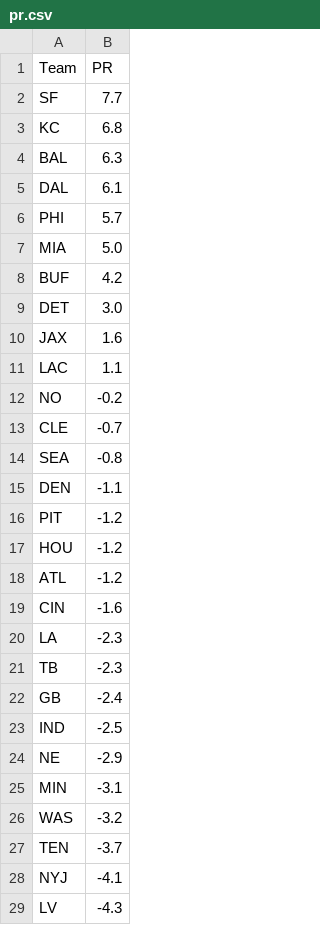
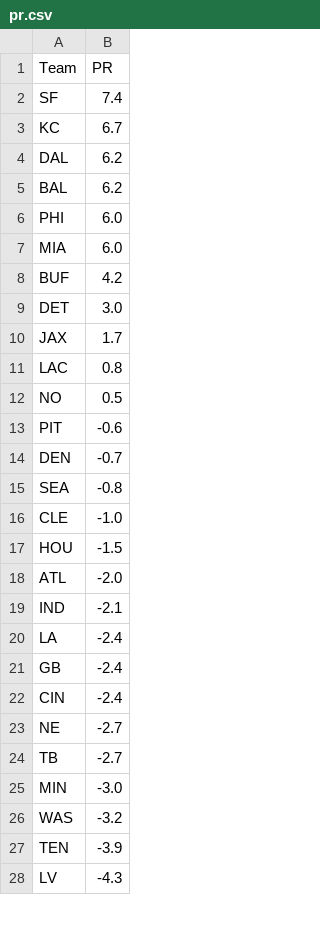
Before and after one commit to ChristopherDavisUCI/NFL2023-Simulation, a CSV file: data/pr.csv, drawn as a sheet; only a part is shown; the diff covers the shown part only.

```diff
--- a/data/pr.csv
+++ b/data/pr.csv
@@ -1,29 +1,28 @@
 Team,PR
-SF,7.7
-KC,6.8
-BAL,6.3
-DAL,6.1
-PHI,5.7
-MIA,5.0
+SF,7.4
+KC,6.7
+DAL,6.2
+BAL,6.2
+PHI,6.0
+MIA,6.0
 BUF,4.2
 DET,3.0
-JAX,1.6
-LAC,1.1
-NO,-0.2
-CLE,-0.7
+JAX,1.7
+LAC,0.8
+NO,0.5
+PIT,-0.6
+DEN,-0.7
 SEA,-0.8
-DEN,-1.1
-PIT,-1.2
-HOU,-1.2
-ATL,-1.2
-CIN,-1.6
-LA,-2.3
-TB,-2.3
+CLE,-1.0
+HOU,-1.5
+ATL,-2.0
+IND,-2.1
+LA,-2.4
 GB,-2.4
-IND,-2.5
-NE,-2.9
-MIN,-3.1
+CIN,-2.4
+NE,-2.7
+TB,-2.7
+MIN,-3.0
 WAS,-3.2
-TEN,-3.7
-NYJ,-4.1
+TEN,-3.9
 LV,-4.3
```
Also changed, not shown: 1 added row and 4 edited cells elsewhere in this file, data/markets.csv, schedules/schedule23.csv.
